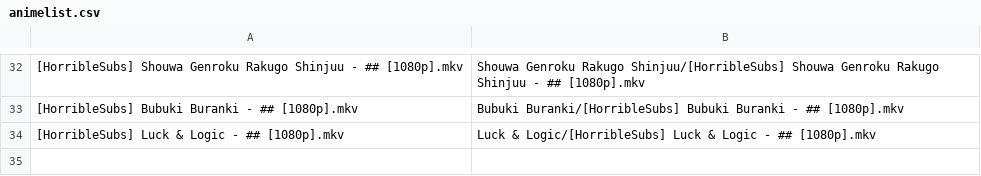
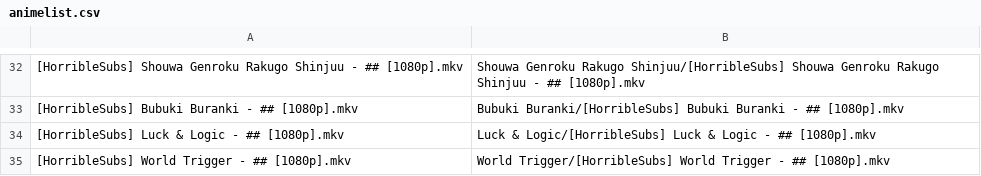
Before and after one commit to SlyBlueFox/tardis, a CSV file: animelist.csv, drawn as a sheet; only a part is shown, gaps mark what is left out; the diff names each change by its address in the sheet, - before the commit and + after, or states it on an @@ line.

Commit message:
Update animelist.csv

```diff
--- a/animelist.csv
+++ b/animelist.csv
+row 35: [HorribleSubs] World Trigger - ## [1080p].mkv | World Trigger/[HorribleSubs] World Trigger - ## [1080p].mkv
```
